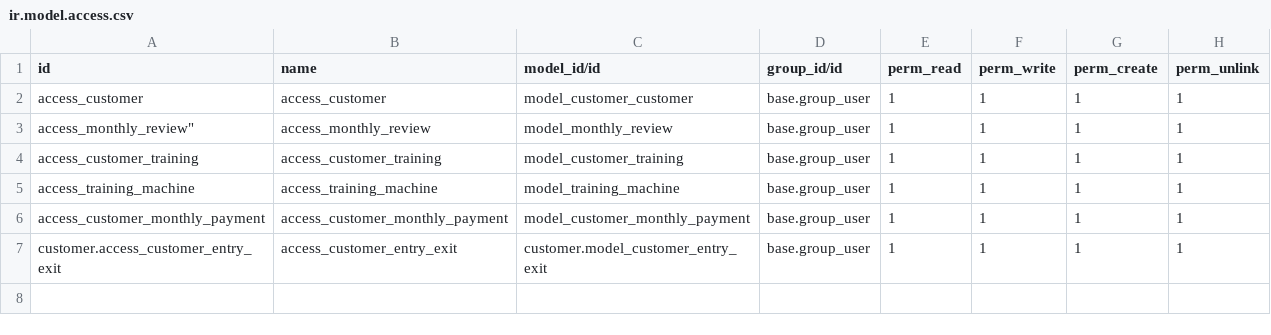
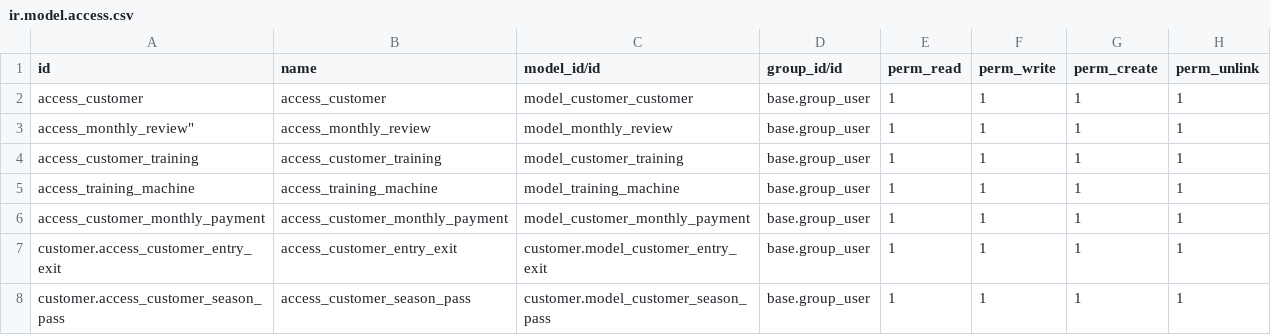
Before and after one commit to Servandofg12/ERP-Sevilla-Trainers, a CSV file: custom/customer/security/ir.model.access.csv, drawn as a sheet; the diff names each change by its address in the sheet, - before the commit and + after, or states it on an @@ line.

```diff
--- a/custom/customer/security/ir.model.access.csv
+++ b/custom/customer/security/ir.model.access.csv
+row 8: customer.access_customer_season_pass | access_customer_season_pass | customer.model_customer_season_pass | base.group_user | 1 | 1 | 1 | 1
```
Also changed, not shown: 12 other files.
